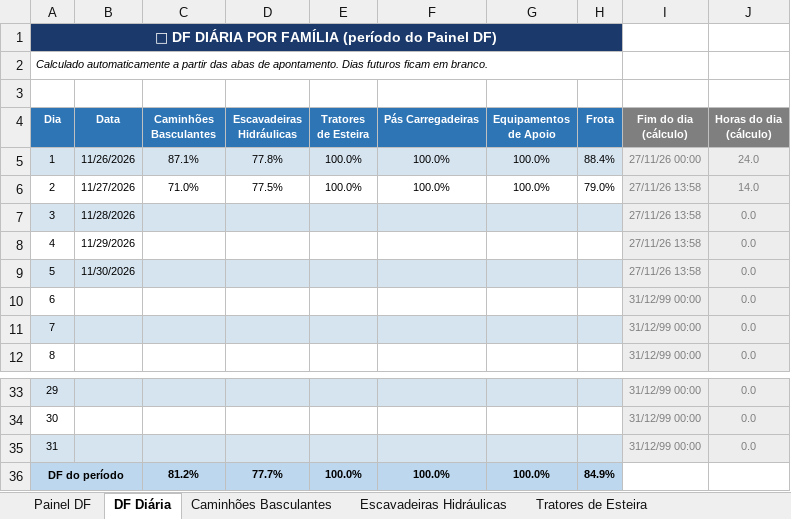
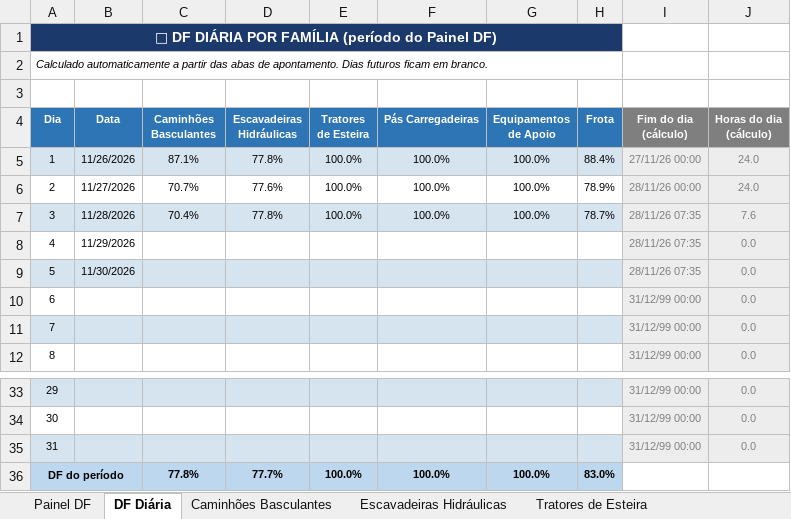
Before and after one commit to Plenz-code/BI-MANUTENCAO, an Excel workbook: planilha.xlsx, sheet DF Diária, drawn as a sheet; only a part is shown, gaps mark what is left out; values as stored, in another font and other column widths than the file's, no borders; conditional formats not drawn; the diff names each change by its address in the sheet, - before the commit and + after, or states it on an @@ line.

```diff
--- a/planilha.xlsx (sheet DF Diária)
+++ b/planilha.xlsx (sheet DF Diária)
-C6 (Caminhões Basculantes): 71.0%
+C6 (Caminhões Basculantes): 70.7%
-D6 (Escavadeiras Hidráulicas): 77.5%
+D6 (Escavadeiras Hidráulicas): 77.6%
-H6 (Frota): 79.0%
+H6 (Frota): 78.9%
-I6 (Fim do dia (cálculo)): 27/11/26 13:58
+I6 (Fim do dia (cálculo)): 28/11/26 00:00
-J6 (Horas do dia (cálculo)): 14.0
+J6 (Horas do dia (cálculo)): 24.0
-C7 (Caminhões Basculantes): (empty)
+C7 (Caminhões Basculantes): 70.4%
-D7 (Escavadeiras Hidráulicas): (empty)
+D7 (Escavadeiras Hidráulicas): 77.8%
-E7 (Tratores de Esteira): (empty)
+E7 (Tratores de Esteira): 100.0%
-F7 (Pás Carregadeiras): (empty)
+F7 (Pás Carregadeiras): 100.0%
-G7 (Equipamentos de Apoio): (empty)
+G7 (Equipamentos de Apoio): 100.0%
-H7 (Frota): (empty)
+H7 (Frota): 78.7%
-I7:I9 (Fim do dia (cálculo)): 27/11/26 13:58
+I7:I9 (Fim do dia (cálculo)): 28/11/26 07:35
-J7 (Horas do dia (cálculo)): 0.0
+J7 (Horas do dia (cálculo)): 7.6
-C36 (Caminhões Basculantes): 81.2%
+C36 (Caminhões Basculantes): 77.8%
-H36 (Frota): 84.9%
+H36 (Frota): 83.0%
```
Also changed, not shown: sheet Painel DF, sheet Caminhões Basculantes, sheet Escavadeiras Hidráulicas, charts or pictures.
